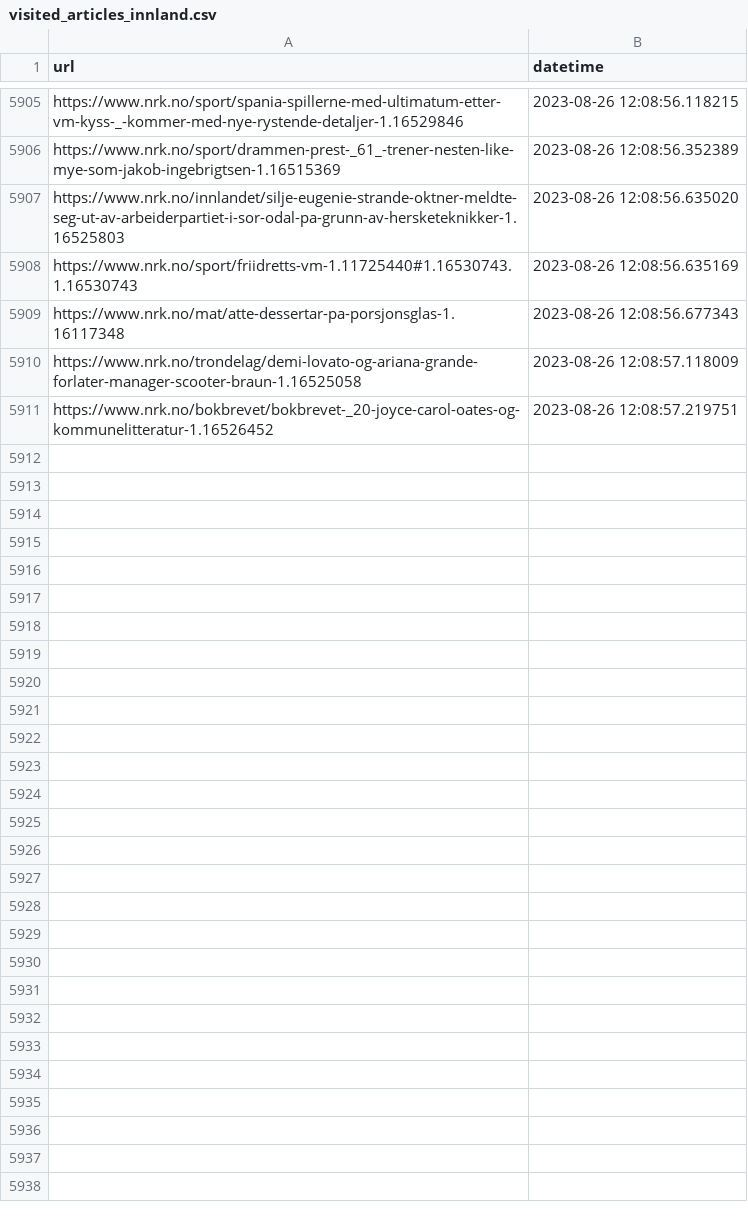
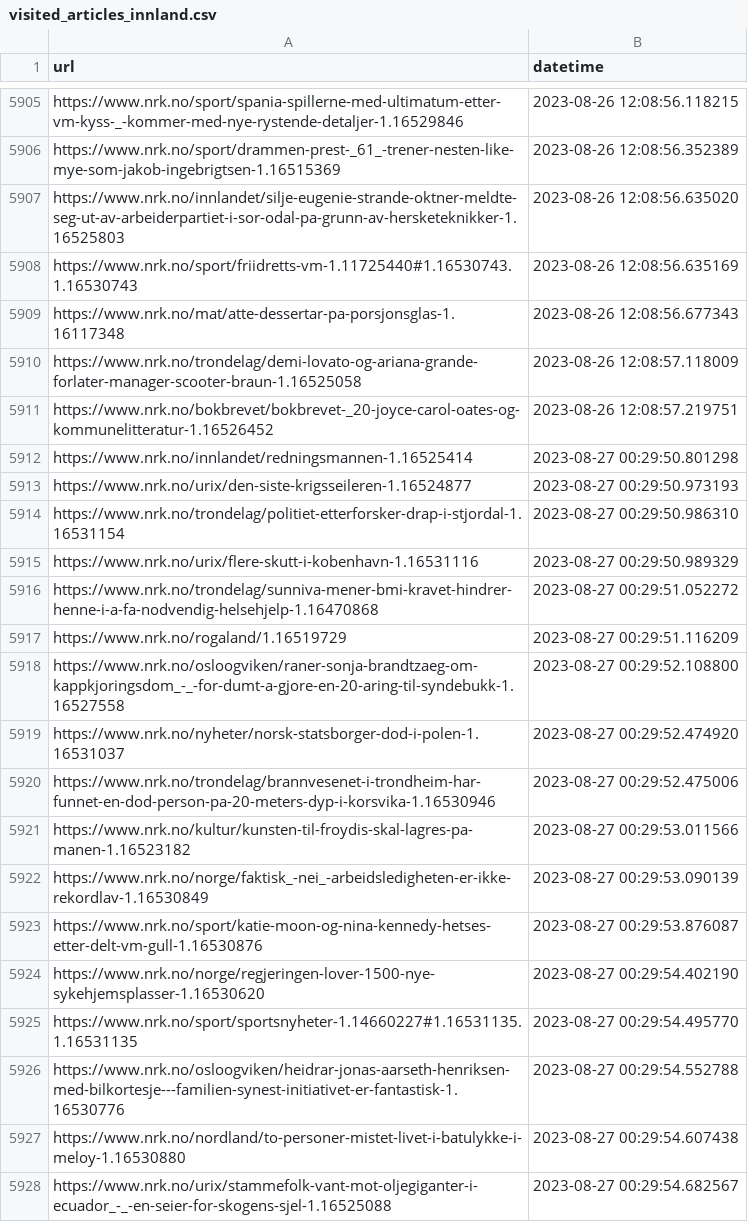
Before and after one commit to EllingOftedal/GIS-Blog, a CSV file: scripts/nrk/inland/results/visited_articles_innland.csv, drawn as a sheet; only a part is shown, gaps mark what is left out; the diff names each change by its address in the sheet, - before the commit and + after, or states it on an @@ line.

```diff
--- a/scripts/nrk/inland/results/visited_articles_innland.csv
+++ b/scripts/nrk/inland/results/visited_articles_innland.csv
+row 5912: https://www.nrk.no/innlandet/redningsmannen-1.16525414 | 2023-08-27 00:29:50.801298
+row 5913: https://www.nrk.no/urix/den-siste-krigsseileren-1.16524877 | 2023-08-27 00:29:50.973193
+row 5914: https://www.nrk.no/trondelag/politiet-etterforsker-drap-i-stjordal-1.16531154 | 2023-08-27 00:29:50.986310
+row 5915: https://www.nrk.no/urix/flere-skutt-i-kobenhavn-1.16531116 | 2023-08-27 00:29:50.989329
+row 5916: https://www.nrk.no/trondelag/sunniva-mener-bmi-kravet-hindrer-henne-i-a-fa-nodvendig-helsehjelp-1.16470868 | 2023-08-27 00:29:51.052272
+row 5917: https://www.nrk.no/rogaland/1.16519729 | 2023-08-27 00:29:51.116209
+row 5918: https://www.nrk.no/osloogviken/raner-sonja-brandtzaeg-om-kappkjoringsdom_-_-for-dumt-a-gjore-en-20-aring-til-syndebukk-1.16527558 | 2023-08-27 00:29:52.108800
+row 5919: https://www.nrk.no/nyheter/norsk-statsborger-dod-i-polen-1.16531037 | 2023-08-27 00:29:52.474920
+row 5920: https://www.nrk.no/trondelag/brannvesenet-i-trondheim-har-funnet-en-dod-person-pa-20-meters-dyp-i-korsvika-1.16530946 | 2023-08-27 00:29:52.475006
+row 5921: https://www.nrk.no/kultur/kunsten-til-froydis-skal-lagres-pa-manen-1.16523182 | 2023-08-27 00:29:53.011566
+row 5922: https://www.nrk.no/norge/faktisk_-nei_-arbeidsledigheten-er-ikke-rekordlav-1.16530849 | 2023-08-27 00:29:53.090139
+row 5923: https://www.nrk.no/sport/katie-moon-og-nina-kennedy-hetses-etter-delt-vm-gull-1.16530876 | 2023-08-27 00:29:53.876087
+row 5924: https://www.nrk.no/norge/regjeringen-lover-1500-nye-sykehjemsplasser-1.16530620 | 2023-08-27 00:29:54.402190
+row 5925: https://www.nrk.no/sport/sportsnyheter-1.14660227#1.16531135.1.16531135 | 2023-08-27 00:29:54.495770
+row 5926: https://www.nrk.no/osloogviken/heidrar-jonas-aarseth-henriksen-med-bilkortesje---familien-synest-initiativet-er-fantastisk-1.16530776 | 2023-08-27 00:29:54.552788
+row 5927: https://www.nrk.no/nordland/to-personer-mistet-livet-i-batulykke-i-meloy-1.16530880 | 2023-08-27 00:29:54.607438
+row 5928: https://www.nrk.no/urix/stammefolk-vant-mot-oljegiganter-i-ecuador_-_-en-seier-for-skogens-sjel-1.16525088 | 2023-08-27 00:29:54.682567
```
Also changed, not shown: scripts/nrk/global/results/visited_articles_country.csv.
